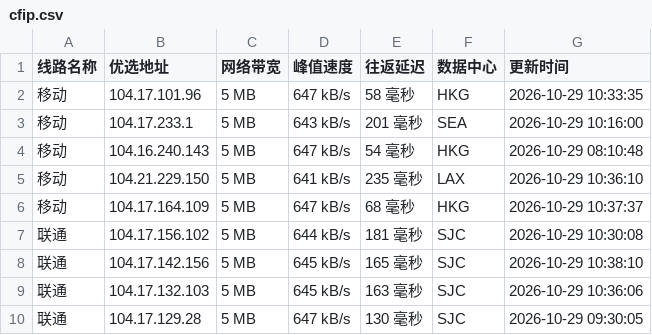
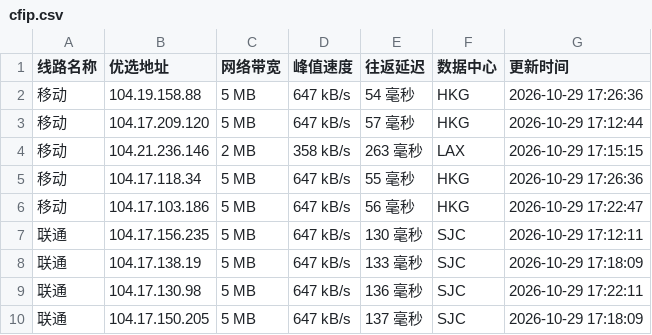
Before and after one commit to xing2kong/cfipv4db, a CSV file: cfip.csv, drawn as a sheet; only a part is shown; the diff covers the shown part only.

```diff
--- a/cfip.csv
+++ b/cfip.csv
@@ -1,10 +1,10 @@
 线路名称,优选地址,网络带宽,峰值速度,往返延迟,数据中心,更新时间
-移动,104.17.101.96,5 MB,647 kB/s,58 毫秒,HKG,2026-10-29 10:33:35
-移动,104.17.233.1,5 MB,643 kB/s,201 毫秒,SEA,2026-10-29 10:16:00
-移动,104.16.240.143,5 MB,647 kB/s,54 毫秒,HKG,2026-10-29 08:10:48
-移动,104.21.229.150,5 MB,641 kB/s,235 毫秒,LAX,2026-10-29 10:36:10
-移动,104.17.164.109,5 MB,647 kB/s,68 毫秒,HKG,2026-10-29 10:37:37
-联通,104.17.156.102,5 MB,644 kB/s,181 毫秒,SJC,2026-10-29 10:30:08
-联通,104.17.142.156,5 MB,645 kB/s,165 毫秒,SJC,2026-10-29 10:38:10
-联通,104.17.132.103,5 MB,645 kB/s,163 毫秒,SJC,2026-10-29 10:36:06
-联通,104.17.129.28,5 MB,647 kB/s,130 毫秒,SJC,2026-10-29 09:30:05
+移动,104.19.158.88,5 MB,647 kB/s,54 毫秒,HKG,2026-10-29 17:26:36
+移动,104.17.209.120,5 MB,647 kB/s,57 毫秒,HKG,2026-10-29 17:12:44
+移动,104.21.236.146,2 MB,358 kB/s,263 毫秒,LAX,2026-10-29 17:15:15
+移动,104.17.118.34,5 MB,647 kB/s,55 毫秒,HKG,2026-10-29 17:26:36
+移动,104.17.103.186,5 MB,647 kB/s,56 毫秒,HKG,2026-10-29 17:22:47
+联通,104.17.156.235,5 MB,647 kB/s,130 毫秒,SJC,2026-10-29 17:12:11
+联通,104.17.138.19,5 MB,647 kB/s,133 毫秒,SJC,2026-10-29 17:18:09
+联通,104.17.130.98,5 MB,647 kB/s,136 毫秒,SJC,2026-10-29 17:22:11
+联通,104.17.150.205,5 MB,647 kB/s,137 毫秒,SJC,2026-10-29 17:18:09
```
Also changed, not shown: 1 added row, 1 removed row and 18 edited cells elsewhere in this file, 1 other file.
